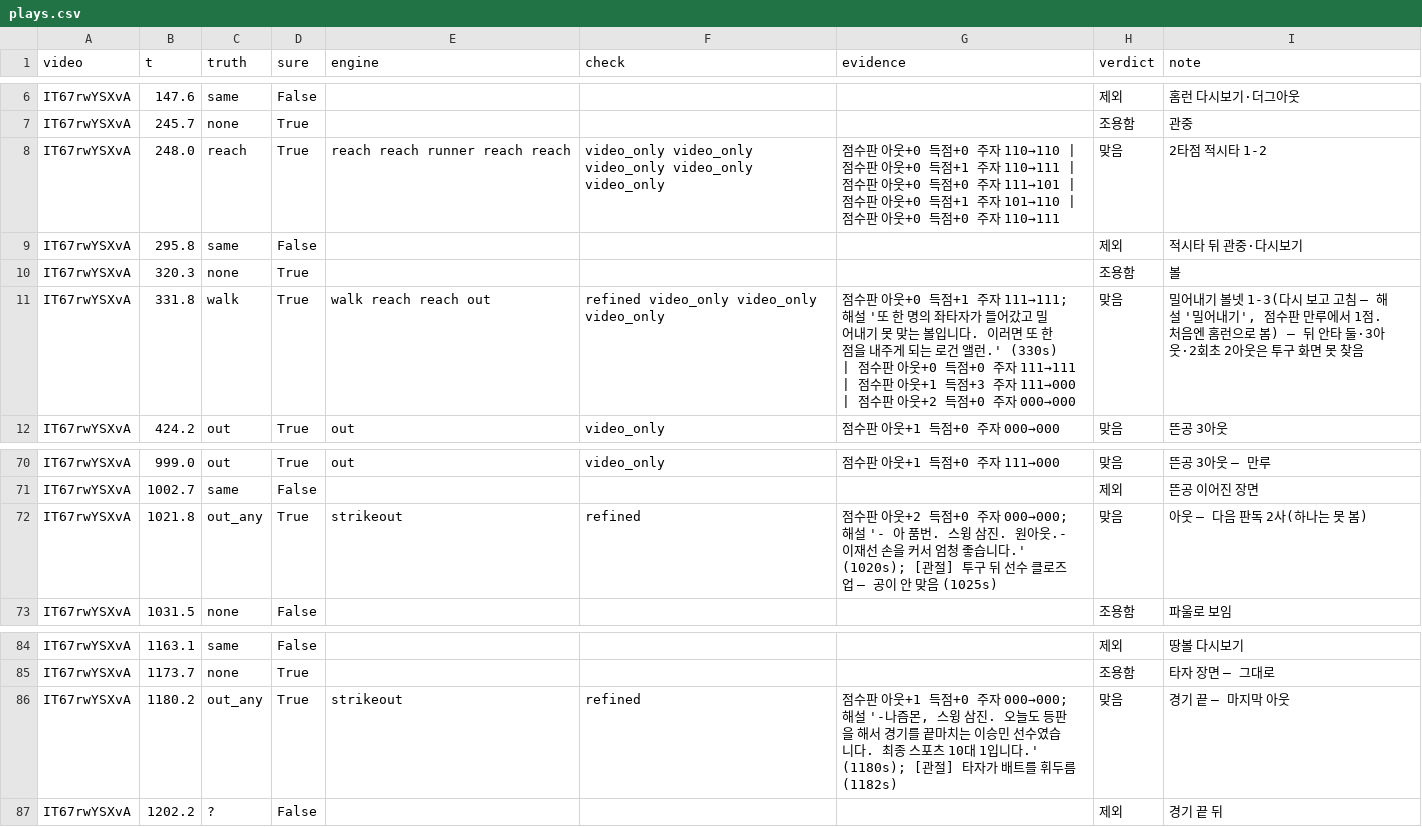
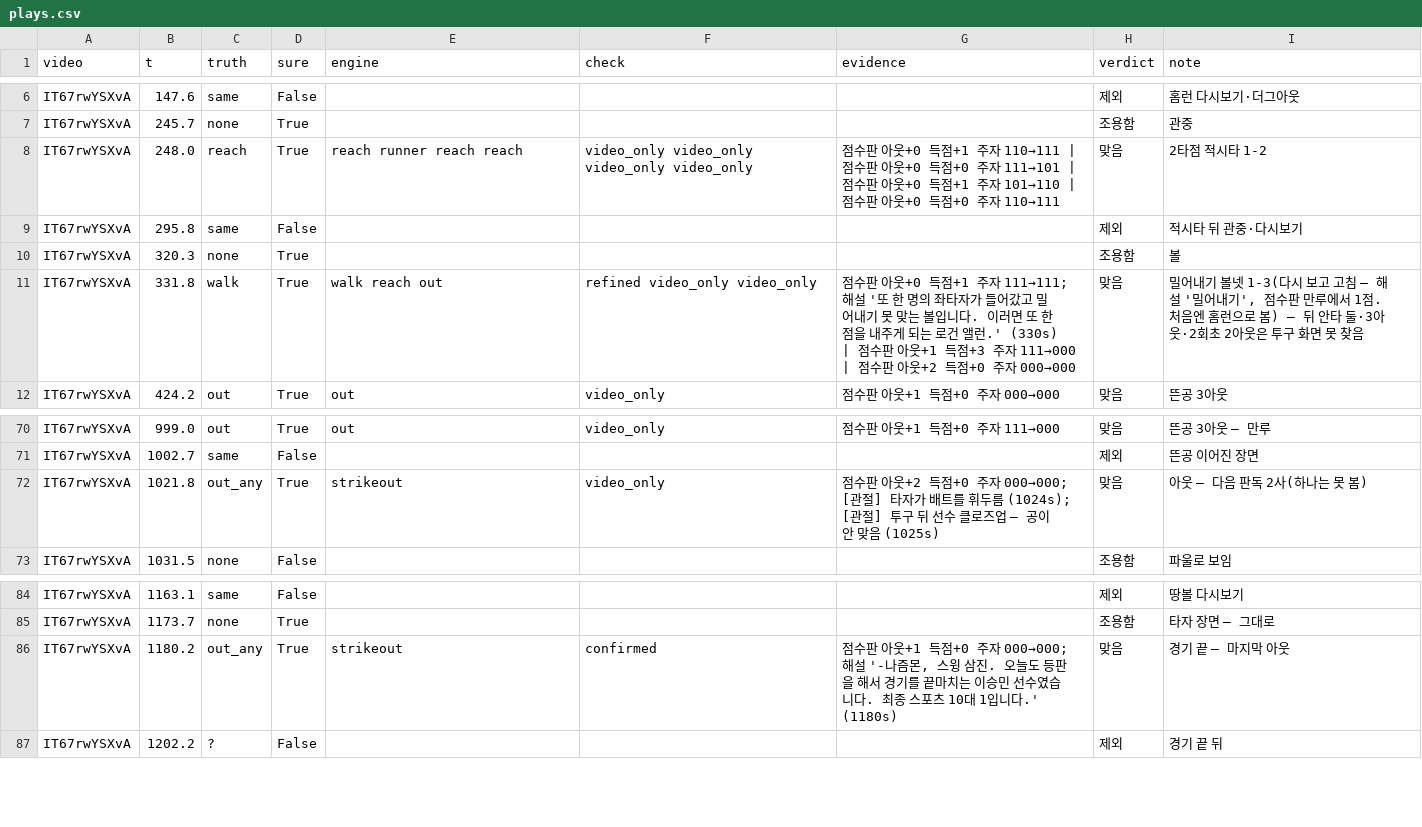
Before and after one commit to Inje-Capstone/capstone-AI, a CSV file: data/game_eval/ks4/plays.csv, drawn as a sheet; only a part is shown, gaps mark what is left out.

```diff
--- a/data/game_eval/ks4/plays.csv
+++ b/data/game_eval/ks4/plays.csv
@@ -7,6 +7,6 @@ IT67rwYSXvA,147.6,same,False,,,,제외,홈런 다시보기·더그아웃
 IT67rwYSXvA,245.7,none,True,,,,조용함,관중
-IT67rwYSXvA,248.0,reach,True,reach reach runner reach reach,video_only video_only video_only video_only video_only,점수판 아웃+0 득점+0 주자 110→110 | 점수판 아웃+0 득점+1 주자 110→111 | 점수판 아웃+0 득점+0 주자 111→101 | 점수판 아웃+0 득점+1 주자 101→110 | 점수판 아웃+0 득점+0 주자 110→111,맞음,2타점 적시타 1-2
+IT67rwYSXvA,248.0,reach,True,reach runner reach reach,video_only video_only video_only video_only,점수판 아웃+0 득점+1 주자 110→111 | 점수판 아웃+0 득점+0 주자 111→101 | 점수판 아웃+0 득점+1 주자 101→110 | 점수판 아웃+0 득점+0 주자 110→111,맞음,2타점 적시타 1-2
 IT67rwYSXvA,295.8,same,False,,,,제외,적시타 뒤 관중·다시보기
 IT67rwYSXvA,320.3,none,True,,,,조용함,볼
-IT67rwYSXvA,331.8,walk,True,walk reach reach out,refined video_only video_only video_only,점수판 아웃+0 득점+1 주자 111→111; 해설 '또 한 명의 좌타자가 들어갔고 밀어내기 못 맞는 볼입니다. 이러면 또 한 점을 내주게 되는 로건 앨런.' (330s) | 점수판 아웃+0 득점+0 주자 111→111 | 점수판 아웃+1 득점+3 주자 111→000 | 점수판 아웃+2 득점+0 주자 000→000,맞음,"밀어내기 볼넷 1-3(다시 보고 고침 — 해설 '밀어내기', 점수판 만루에서 1점. 처음엔 홈런으로 봄) — 뒤 안타 둘·3아웃·2회초 2아웃은 투구 화면 못 찾음"
+IT67rwYSXvA,331.8,walk,True,walk reach out,refined video_only video_only,점수판 아웃+0 득점+1 주자 111→111; 해설 '또 한 명의 좌타자가 들어갔고 밀어내기 못 맞는 볼입니다. 이러면 또 한 점을 내주게 되는 로건 앨런.' (330s) | 점수판 아웃+1 득점+3 주자 111→000 | 점수판 아웃+2 득점+0 주자 000→000,맞음,"밀어내기 볼넷 1-3(다시 보고 고침 — 해설 '밀어내기', 점수판 만루에서 1점. 처음엔 홈런으로 봄) — 뒤 안타 둘·3아웃·2회초 2아웃은 투구 화면 못 찾음"
 IT67rwYSXvA,424.2,out,True,out,video_only,점수판 아웃+1 득점+0 주자 000→000,맞음,뜬공 3아웃
@@ -71,3 +71,3 @@ IT67rwYSXvA,999.0,out,True,out,video_only,점수판 아웃+1 득점+0 주자 111
 IT67rwYSXvA,1002.7,same,False,,,,제외,뜬공 이어진 장면
-IT67rwYSXvA,1021.8,out_any,True,strikeout,refined,점수판 아웃+2 득점+0 주자 000→000; 해설 '- 아 품번. 스윙 삼진. 원아웃.- 이재선 손을 커서 엄청 좋습니다.' (1020s); [관절] 투구 뒤 선수 클로즈업 — 공이 안 맞음 (1025s),맞음,아웃 — 다음 판독 2사(하나는 못 봄)
+IT67rwYSXvA,1021.8,out_any,True,strikeout,video_only,점수판 아웃+2 득점+0 주자 000→000; [관절] 타자가 배트를 휘두름 (1024s); [관절] 투구 뒤 선수 클로즈업 — 공이 안 맞음 (1025s),맞음,아웃 — 다음 판독 2사(하나는 못 봄)
 IT67rwYSXvA,1031.5,none,False,,,,조용함,파울로 보임
@@ -85,3 +85,3 @@ IT67rwYSXvA,1163.1,same,False,,,,제외,땅볼 다시보기
 IT67rwYSXvA,1173.7,none,True,,,,조용함,타자 장면 — 그대로
-IT67rwYSXvA,1180.2,out_any,True,strikeout,refined,"점수판 아웃+1 득점+0 주자 000→000; 해설 '-나즘몬, 스윙 삼진. 오늘도 등판을 해서 경기를 끝마치는 이승민 선수였습니다. 최종 스포츠 10대 1입니다.' (1180s); [관절] 타자가 배트를 휘두름 (1182s)",맞음,경기 끝 — 마지막 아웃
+IT67rwYSXvA,1180.2,out_any,True,strikeout,confirmed,"점수판 아웃+1 득점+0 주자 000→000; 해설 '-나즘몬, 스윙 삼진. 오늘도 등판을 해서 경기를 끝마치는 이승민 선수였습니다. 최종 스포츠 10대 1입니다.' (1180s)",맞음,경기 끝 — 마지막 아웃
 IT67rwYSXvA,1202.2,?,False,,,,제외,경기 끝 뒤
```
Also changed, not shown: data/game_eval/heldout/plays.csv, data/game_eval/ks1/plays.csv, 28 other files.
